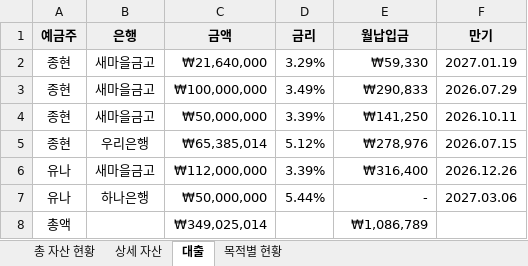
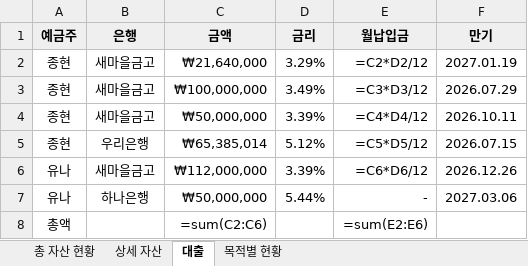
Before and after one commit to mally2k/family-asset-dashboard, an Excel workbook: 유주네 자산 현황.xlsx, sheet 대출, drawn as a sheet; values as stored, in another font and other column widths than the file's, no borders; formulas without a stored value are shown as written; charts and pictures not drawn; the diff names each change by its address in the sheet, - before the commit and + after, or states it on an @@ line.

```diff
--- a/유주네 자산 현황.xlsx (sheet 대출)
+++ b/유주네 자산 현황.xlsx (sheet 대출)
-E2 (월납입금): ₩59,330
+E2 (월납입금): =C2*D2/12
-E3 (월납입금): ₩290,833
+E3 (월납입금): =C3*D3/12
-E4 (월납입금): ₩141,250
+E4 (월납입금): =C4*D4/12
-E5 (월납입금): ₩278,976
+E5 (월납입금): =C5*D5/12
-E6 (월납입금): ₩316,400
+E6 (월납입금): =C6*D6/12
-C8 (금액): ₩349,025,014
+C8 (금액): =sum(C2:C6)
-E8 (월납입금): ₩1,086,789
+E8 (월납입금): =sum(E2:E6)
```
Also changed, not shown: sheet 상세 자산, sheet 총 자산 현황, hidden cells, charts or pictures, 1 other file.
